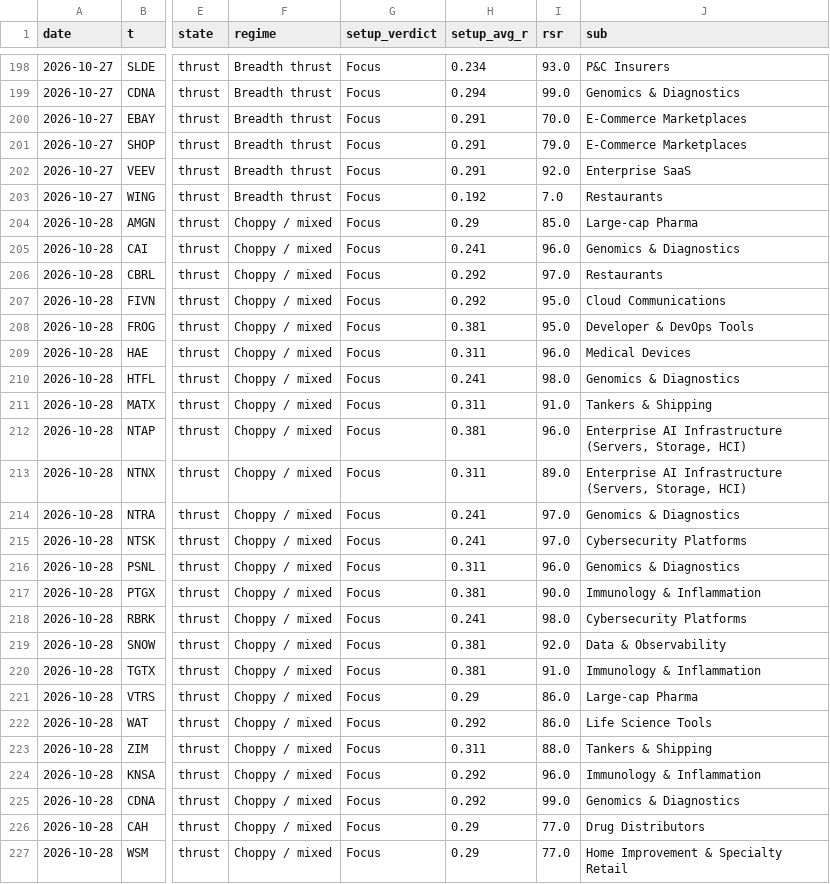
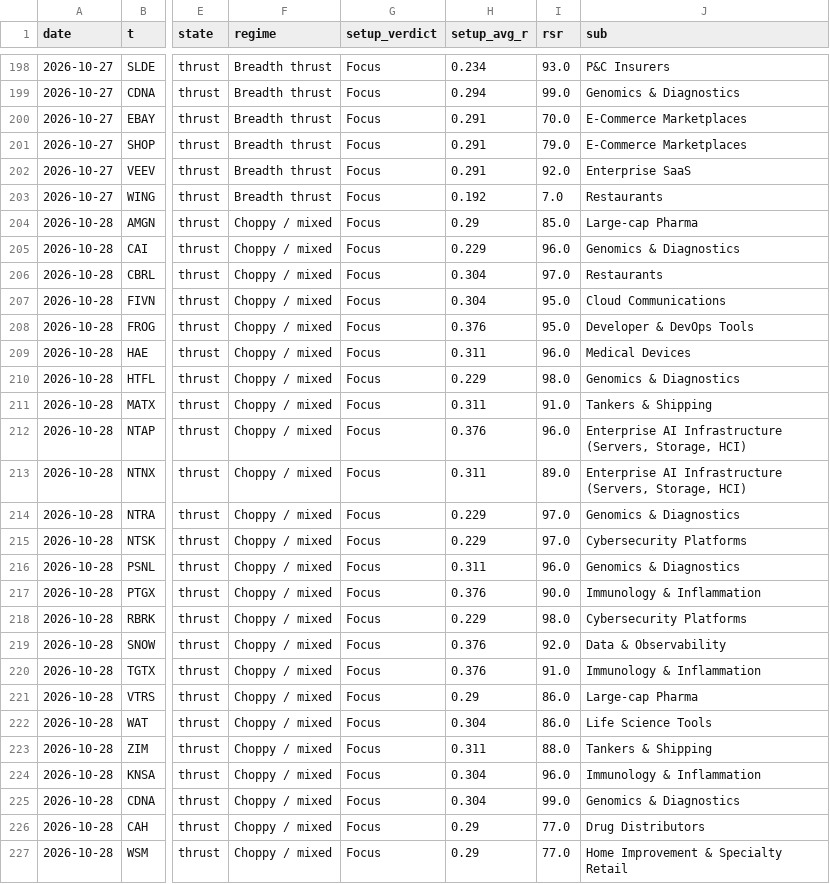
Before and after one commit to az123-stack/breadth-monitor, a CSV file: data/decision_log.csv, drawn as a sheet; only a part is shown, gaps mark what is left out; the diff names each change by its address in the sheet, - before the commit and + after, or states it on an @@ line.

```diff
--- a/data/decision_log.csv
+++ b/data/decision_log.csv
-H205 (setup_avg_r): 0.241
+H205 (setup_avg_r): 0.229
-H206:H207 (setup_avg_r): 0.292
+H206:H207 (setup_avg_r): 0.304
-H208 (setup_avg_r): 0.381
+H208 (setup_avg_r): 0.376
-H210 (setup_avg_r): 0.241
+H210 (setup_avg_r): 0.229
-H212 (setup_avg_r): 0.381
+H212 (setup_avg_r): 0.376
-H214:H215 (setup_avg_r): 0.241
+H214:H215 (setup_avg_r): 0.229
-H217 (setup_avg_r): 0.381
+H217 (setup_avg_r): 0.376
-H218 (setup_avg_r): 0.241
+H218 (setup_avg_r): 0.229
-H219:H220 (setup_avg_r): 0.381
+H219:H220 (setup_avg_r): 0.376
-H222 (setup_avg_r): 0.292
+H222 (setup_avg_r): 0.304
-H224:H225 (setup_avg_r): 0.292
+H224:H225 (setup_avg_r): 0.304
```
Also changed, not shown: data/breadth.csv, data/finra_daily.csv, 5 other files.
